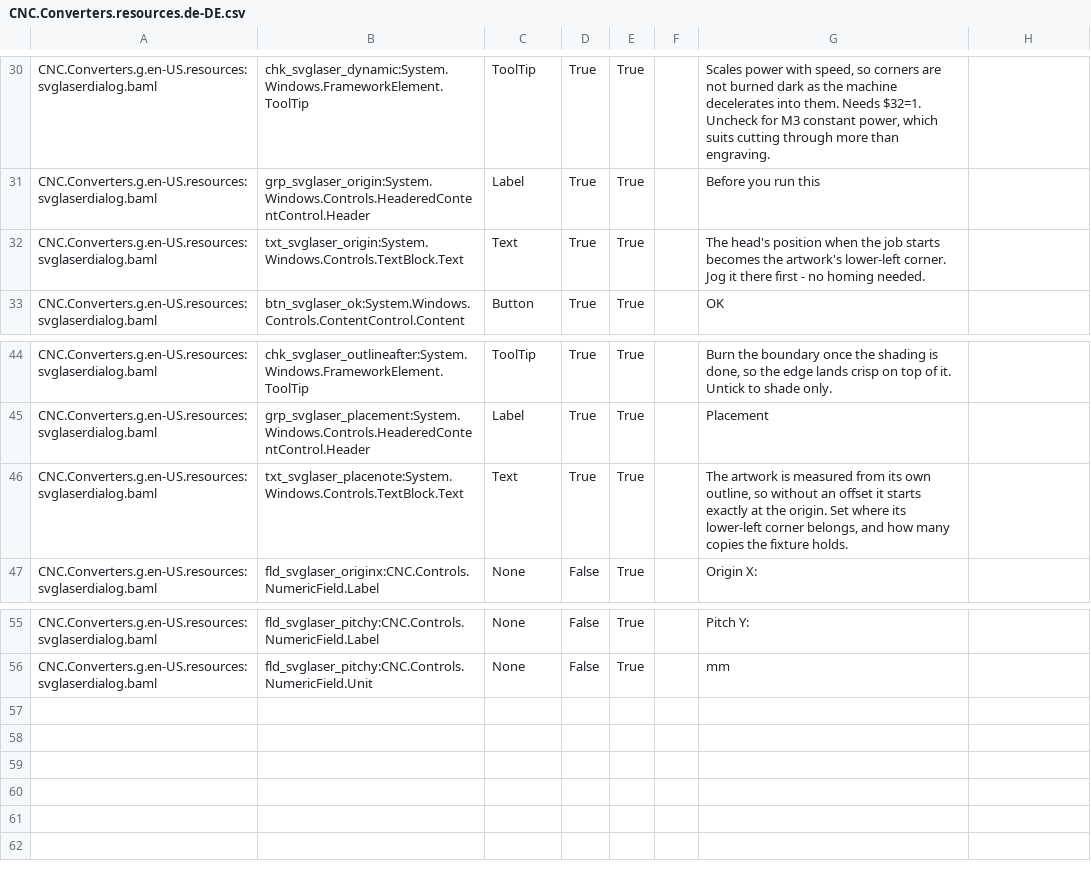
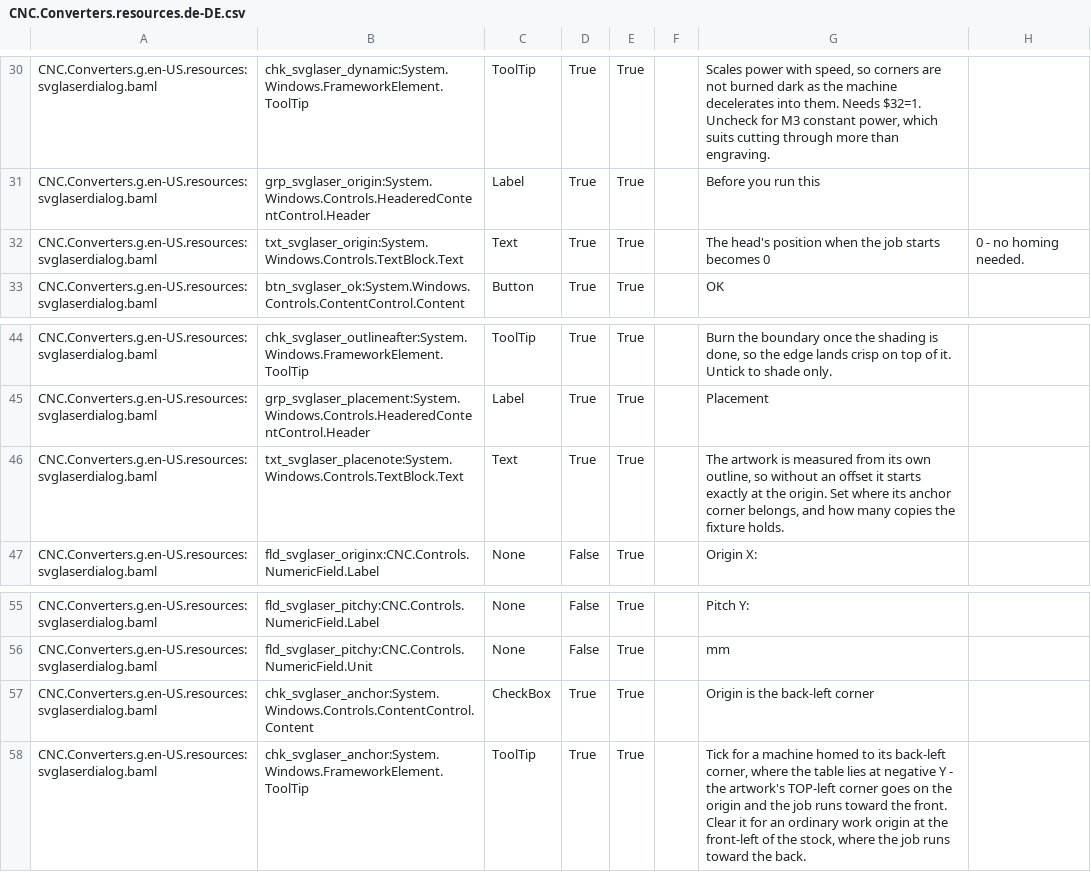
Before and after one commit to ioSenderV2/ioSender, a CSV file: Locale/de-DE/csv/CNC.Converters.resources.de-DE.csv, drawn as a sheet; only a part is shown, gaps mark what is left out.

```diff
--- a/Locale/de-DE/csv/CNC.Converters.resources.de-DE.csv
+++ b/Locale/de-DE/csv/CNC.Converters.resources.de-DE.csv
@@ -31,3 +31,3 @@ CNC.Converters.g.en-US.resources:svglaserdialog.baml,chk_svglaser_dynamic:System
 CNC.Converters.g.en-US.resources:svglaserdialog.baml,grp_svglaser_origin:System.Windows.Controls.HeaderedContentControl.Header,Label,True,True,,Before you run this
-CNC.Converters.g.en-US.resources:svglaserdialog.baml,txt_svglaser_origin:System.Windows.Controls.TextBlock.Text,Text,True,True,,The head's position when the job starts becomes the artwork's lower-left corner. Jog it there first - no homing needed.
+CNC.Converters.g.en-US.resources:svglaserdialog.baml,txt_svglaser_origin:System.Windows.Controls.TextBlock.Text,Text,True,True,,The head's position when the job starts becomes 0,0 - no homing needed.
 CNC.Converters.g.en-US.resources:svglaserdialog.baml,btn_svglaser_ok:System.Windows.Controls.ContentControl.Content,Button,True,True,,OK
@@ -45,3 +45,3 @@ CNC.Converters.g.en-US.resources:svglaserdialog.baml,chk_svglaser_outlineafter:S
 CNC.Converters.g.en-US.resources:svglaserdialog.baml,grp_svglaser_placement:System.Windows.Controls.HeaderedContentControl.Header,Label,True,True,,Placement
-CNC.Converters.g.en-US.resources:svglaserdialog.baml,txt_svglaser_placenote:System.Windows.Controls.TextBlock.Text,Text,True,True,,"The artwork is measured from its own outline, so without an offset it starts exactly at the origin. Set where its lower-left corner belongs, and how many copies the fixture holds."
+CNC.Converters.g.en-US.resources:svglaserdialog.baml,txt_svglaser_placenote:System.Windows.Controls.TextBlock.Text,Text,True,True,,"The artwork is measured from its own outline, so without an offset it starts exactly at the origin. Set where its anchor corner belongs, and how many copies the fixture holds."
 CNC.Converters.g.en-US.resources:svglaserdialog.baml,fld_svglaser_originx:CNC.Controls.NumericField.Label,None,False,True,,Origin X:
@@ -56 +56,3 @@ CNC.Converters.g.en-US.resources:svglaserdialog.baml,fld_svglaser_pitchy:CNC.Con
 CNC.Converters.g.en-US.resources:svglaserdialog.baml,fld_svglaser_pitchy:CNC.Controls.NumericField.Unit,None,False,True,,mm
+CNC.Converters.g.en-US.resources:svglaserdialog.baml,chk_svglaser_anchor:System.Windows.Controls.ContentControl.Content,CheckBox,True,True,,Origin is the back-left corner
+CNC.Converters.g.en-US.resources:svglaserdialog.baml,chk_svglaser_anchor:System.Windows.FrameworkElement.ToolTip,ToolTip,True,True,,"Tick for a machine homed to its back-left corner, where the table lies at negative Y - the artwork's TOP-left corner goes on the origin and the job runs toward the front. Clear it for an ordinary work origin at the front-left of the stock, where the job runs toward the back."
```
Also changed, not shown: Locale/en-US/csv/CNC.Converters.resources.en-US.csv, Locale/hu-HU/csv/CNC.Converters.resources.hu-HU.csv, 7 other files.
